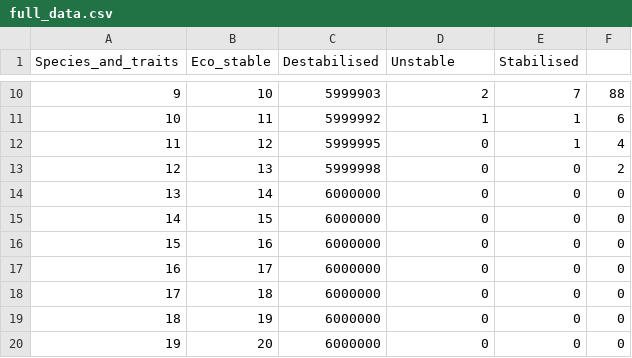
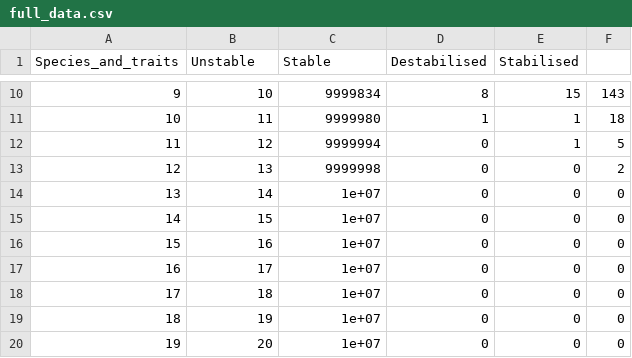
Before and after one commit to bradduthie/RandomMatrixStability, a CSV file: full_data.csv, drawn as a sheet; only a part is shown, gaps mark what is left out; the diff covers the shown part only.

Commit message:
Update data

```diff
--- a/full_data.csv
+++ b/full_data.csv
@@ -1 +1 @@
-"Species_and_traits","Eco_stable","Destabilised","Unstable","Stabilised"
+"Species_and_traits","Unstable","Stable","Destabilised","Stabilised"
@@ -10,11 +10,11 @@
-"9",10,5999903,2,7,88
-"10",11,5999992,1,1,6
-"11",12,5999995,0,1,4
-"12",13,5999998,0,0,2
-"13",14,6000000,0,0,0
-"14",15,6000000,0,0,0
-"15",16,6000000,0,0,0
-"16",17,6000000,0,0,0
-"17",18,6000000,0,0,0
-"18",19,6000000,0,0,0
-"19",20,6000000,0,0,0
+"9",10,9999834,8,15,143
+"10",11,9999980,1,1,18
+"11",12,9999994,0,1,5
+"12",13,9999998,0,0,2
+"13",14,1e+07,0,0,0
+"14",15,1e+07,0,0,0
+"15",16,1e+07,0,0,0
+"16",17,1e+07,0,0,0
+"17",18,1e+07,0,0,0
+"18",19,1e+07,0,0,0
+"19",20,1e+07,0,0,0
```
Also changed, not shown: 32 edited cells elsewhere in this file.
